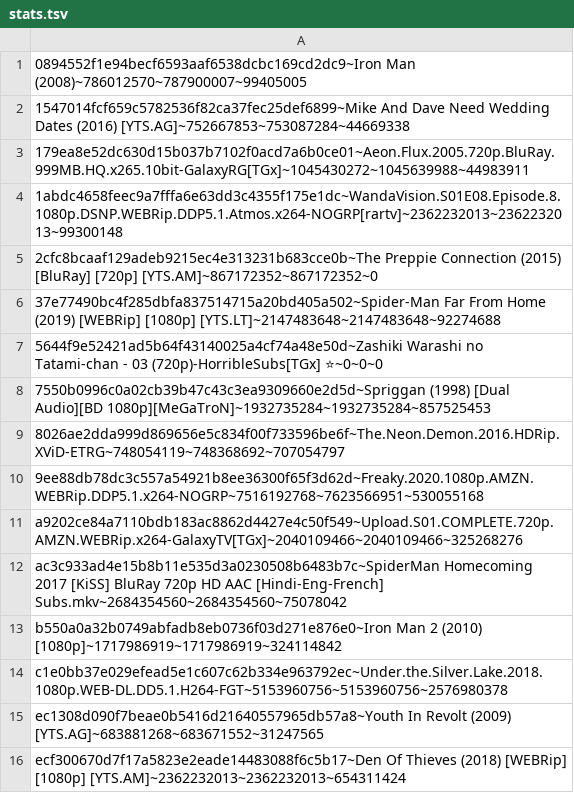
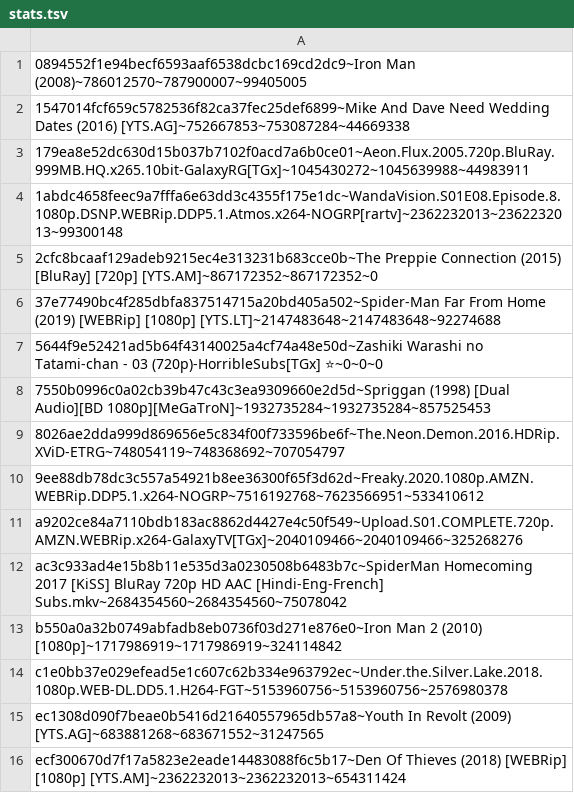
Before and after one commit to DJSiddharthVader/dotfiles, a TSV file: .config/deluge/stats.tsv, drawn as a sheet.

Commit message:
torrent stats

```diff
--- a/.config/deluge/stats.tsv
+++ b/.config/deluge/stats.tsv
@@ -9,3 +9,3 @@
 8026ae2dda999d869656e5c834f00f733596be6f~The.Neon.Demon.2016.HDRip.XViD-ETRG~748054119~748368692~707054797
-9ee88db78dc3c557a54921b8ee36300f65f3d62d~Freaky.2020.1080p.AMZN.WEBRip.DDP5.1.x264-NOGRP~7516192768~7623566951~530055168
+9ee88db78dc3c557a54921b8ee36300f65f3d62d~Freaky.2020.1080p.AMZN.WEBRip.DDP5.1.x264-NOGRP~7516192768~7623566951~533410612
 a9202ce84a7110bdb183ac8862d4427e4c50f549~Upload.S01.COMPLETE.720p.AMZN.WEBRip.x264-GalaxyTV[TGx]~2040109466~2040109466~325268276
```
